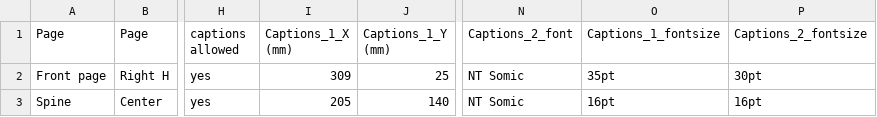
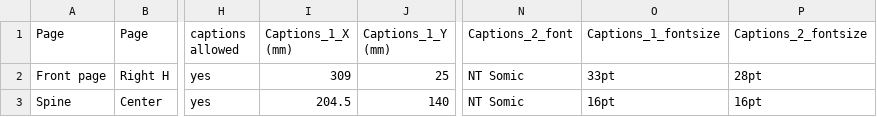
Before and after one commit to aevia-design/aevia-test, a CSV file: assets/Template_Scribble/Scribble_Template_Sizing_Cover.csv, drawn as a sheet; only a part is shown, gaps mark what is left out; the diff names each change by its address in the sheet, - before the commit and + after, or states it on an @@ line.

```diff
--- a/assets/Template_Scribble/Scribble_Template_Sizing_Cover.csv
+++ b/assets/Template_Scribble/Scribble_Template_Sizing_Cover.csv
-O2 (Captions_1_fontsize): 35pt
+O2 (Captions_1_fontsize): 33pt
-P2 (Captions_2_fontsize): 30pt
+P2 (Captions_2_fontsize): 28pt
-I3 (Captions_1_X (mm)): 205
+I3 (Captions_1_X (mm)): 204.5
```
Also changed, not shown: 3 other files.
